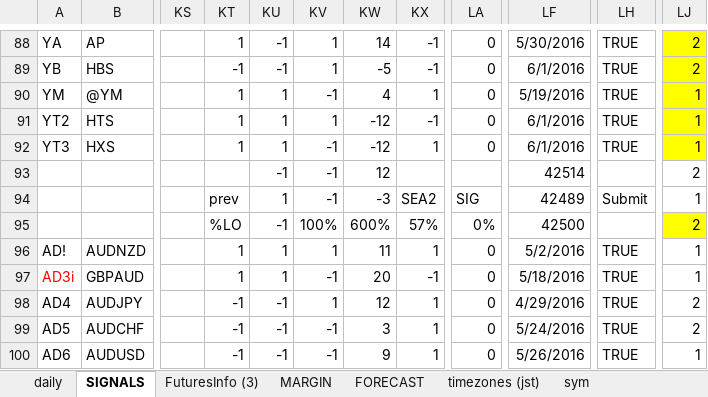
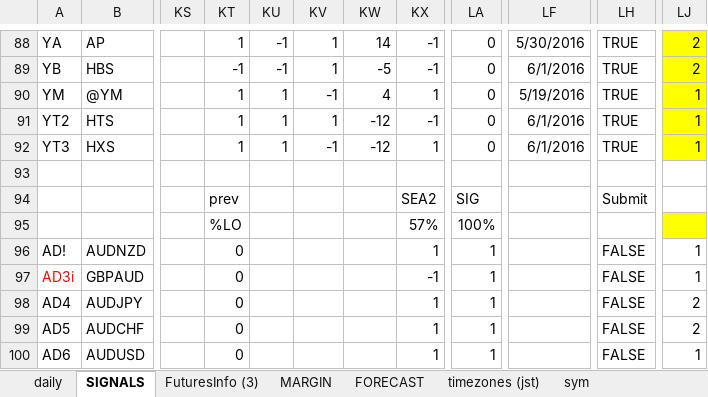
Before and after one commit to hasakura511/ML-TSDP, an Excel workbook: data/systems/SIGNALBOOK.xlsx, sheet SIGNALS, drawn as a sheet; only a part is shown, gaps mark what is left out; values as stored, in another font and other column widths than the file's, no borders; conditional formats not drawn; rows hold the shown columns only; the diff covers the shown part only; the diff names each change by its address in the sheet, - before the commit and + after, or states it on an @@ line.

Commit message:
data

```diff
--- a/data/systems/SIGNALBOOK.xlsx (sheet SIGNALS)
+++ b/data/systems/SIGNALBOOK.xlsx (sheet SIGNALS)
-row 93:  |  |  |  | -1 | -1 | 12 |  |  | 42514 |  | 2
+row 93: (empty)
-KU94: 1
+KU94: (empty)
-KV94: -1
+KV94: (empty)
-KW94: -3
+KW94: (empty)
-LF94: 42489
+LF94: (empty)
-LJ94: 1
+LJ94: (empty)
-KU95: -1
+KU95: (empty)
-KV95: 100%
+KV95: (empty)
-KW95: 600%
+KW95: (empty)
-LA95: 0%
+LA95: 100%
-LF95: 42500
+LF95: (empty)
-LJ95: 2
+LJ95: (empty)
-KT96:KT97: 1
+KT96:KT97: 0
-KU96:KU97: 1
+KU96:KU97: (empty)
-KV96: 1
+KV96: (empty)
-KW96: 11
+KW96: (empty)
-LA96:LA100: 0
+LA96:LA100: 1
-LF96: 5/2/2016
+LF96: (empty)
-LH96:LH100: TRUE
+LH96:LH100: FALSE
-KV97: -1
+KV97: (empty)
-KW97: 20
+KW97: (empty)
-LF97: 5/18/2016
+LF97: (empty)
-KT98:KT100: -1
+KT98:KT100: 0
-KU98:KU100: -1
+KU98:KU100: (empty)
-KV98: 1
+KV98: (empty)
-KW98: 12
+KW98: (empty)
-LF98: 4/29/2016
+LF98: (empty)
-KV99:KV100: -1
+KV99:KV100: (empty)
-KW99: 3
+KW99: (empty)
-LF99: 5/24/2016
+LF99: (empty)
-KW100: 9
+KW100: (empty)
-LF100: 5/26/2016
+LF100: (empty)
```
Also changed, not shown: 3 added rows, 3 removed rows and 163 edited cells elsewhere in this sheet, sheet daily, 30 other files.
